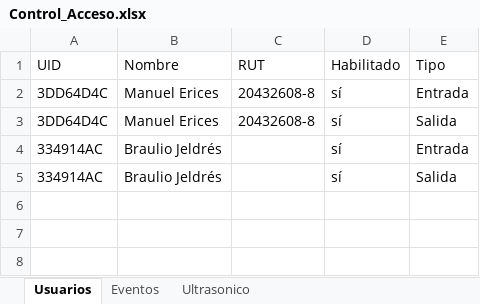
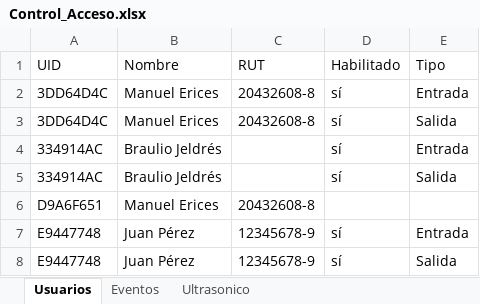
Before and after one commit to Namuelito/Proyecto-Embebidos-Grupo5, an Excel workbook: Tercer avance y final/Control_Acceso.xlsx, sheet Usuarios, drawn as a sheet; values as stored, in another font and other column widths than the file's, no borders; the diff names each change by its address in the sheet, - before the commit and + after, or states it on an @@ line.

```diff
--- a/Tercer avance y final/Control_Acceso.xlsx (sheet Usuarios)
+++ b/Tercer avance y final/Control_Acceso.xlsx (sheet Usuarios)
+row 6: D9A6F651 | Manuel Erices | 20432608-8
+row 7: E9447748 | Juan Pérez | 12345678-9 | sí | Entrada
+row 8: E9447748 | Juan Pérez | 12345678-9 | sí | Salida
```
Also changed, not shown: sheet Ultrasonico, sheet Eventos, 10 other files.
